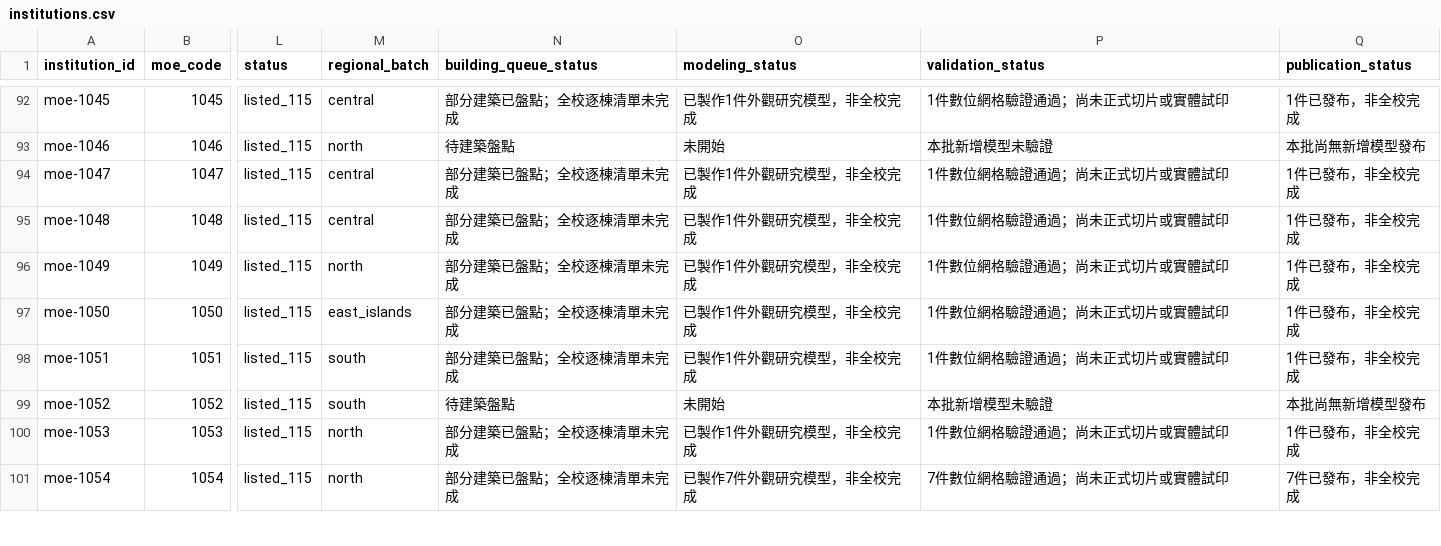
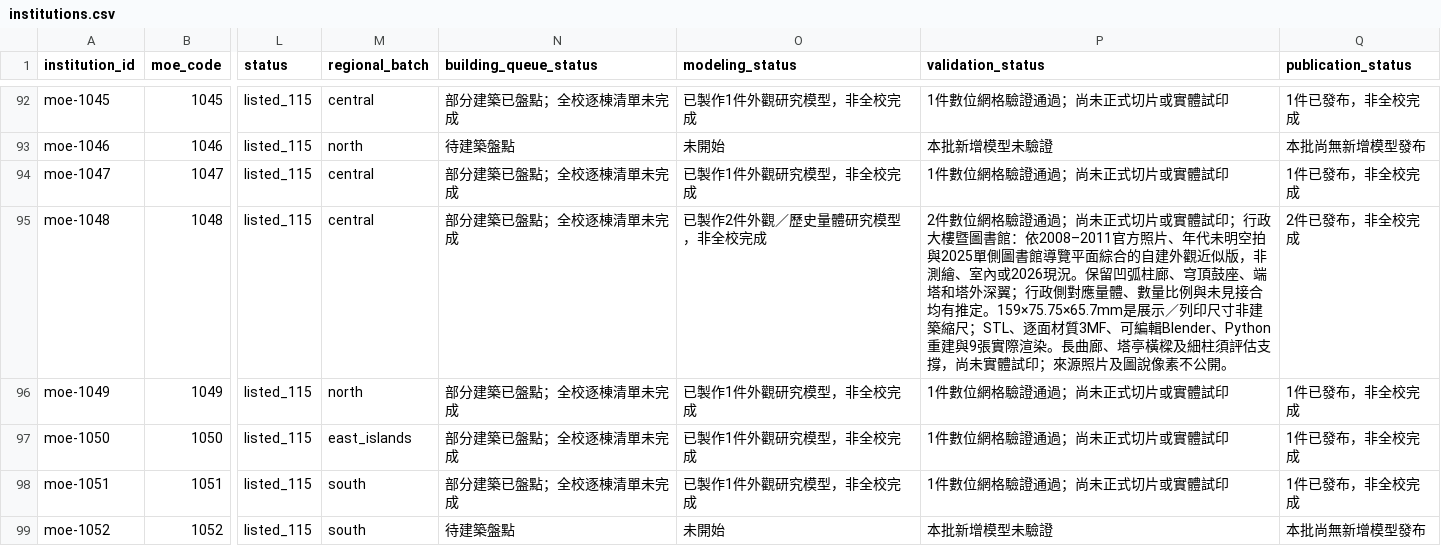
Before and after one commit to root50643/taiwan-buildings-3d, a CSV file: 全國大專院校/institutions.csv, drawn as a sheet; only a part is shown, gaps mark what is left out; the shorter side is filled out with more unchanged rows; the diff names each change by its address in the sheet, - before the commit and + after, or states it on an @@ line.

```diff
--- a/全國大專院校/institutions.csv
+++ b/全國大專院校/institutions.csv
-O95 (modeling_status): 已製作1件外觀研究模型，非全校完成
+O95 (modeling_status): 已製作2件外觀／歷史量體研究模型，非全校完成
-P95 (validation_status): 1件數位網格驗證通過；尚未正式切片或實體試印
+P95 (validation_status): 2件數位網格驗證通過；尚未正式切片或實體試印；行政大樓暨圖書館：依2008–2011官方照片、年代未明空拍與2025單側圖書館導覽平面綜合的自建外觀近似版，非測繪、室內或2026現況。保留凹弧柱廊、穹頂鼓座、端塔和塔外深翼；行政側對應量體、數量比例與未見接合均有推定。159×75.75×65.7mm是展示／列印尺寸非建築縮尺；STL、逐面材質3MF、可編輯Blender、Python重建與9張實際渲染。長曲廊、塔亭橫樑及細柱須評估支撐，尚未實體試印；來源照片及圖說像素不公開。
-Q95 (publication_status): 1件已發布，非全校完成
+Q95 (publication_status): 2件已發布，非全校完成
```
Also changed, not shown: 52 other files.
